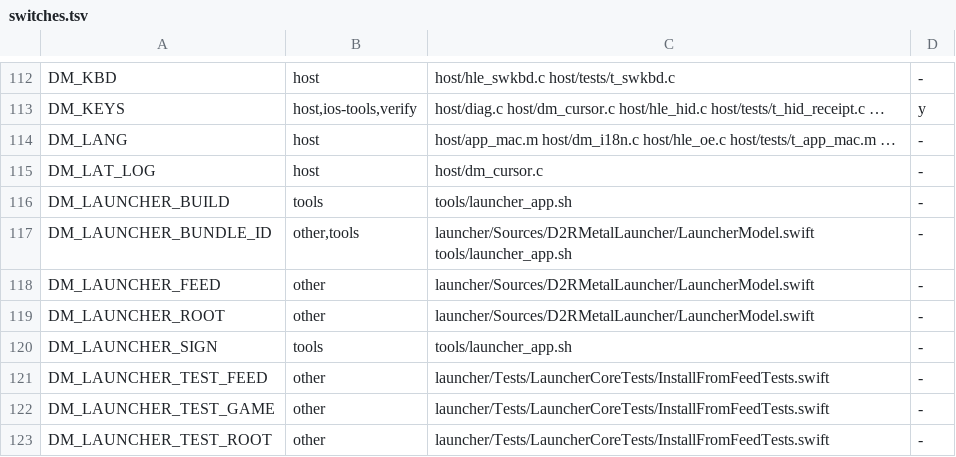
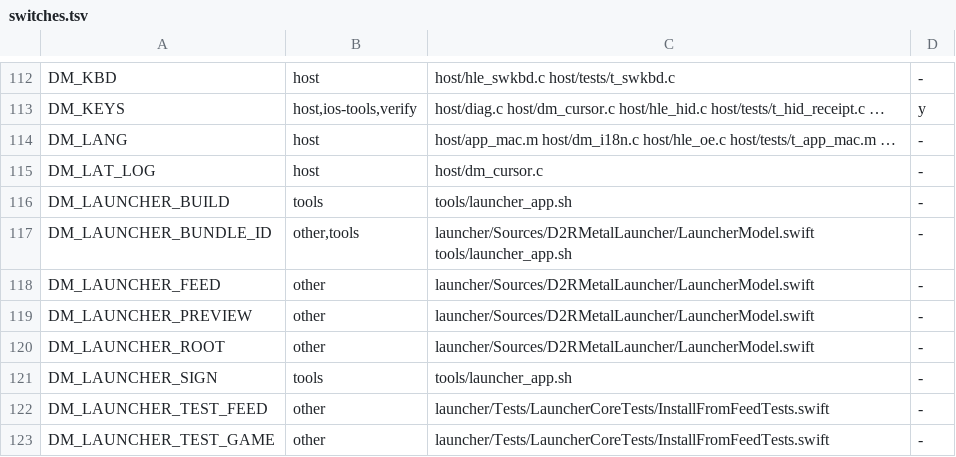
Before and after one commit to PowerBeef/d2r-metal, a TSV file: dm/switches.tsv, drawn as a sheet; only a part is shown, gaps mark what is left out; the shorter side is filled out with more unchanged rows.

```diff
--- a/dm/switches.tsv
+++ b/dm/switches.tsv
@@ -118,2 +118,3 @@ DM_LAUNCHER_BUNDLE_ID	other,tools	launcher/Sources/D2RMetalLauncher/LauncherMode
 DM_LAUNCHER_FEED	other	launcher/Sources/D2RMetalLauncher/LauncherModel.swift	-
+DM_LAUNCHER_PREVIEW	other	launcher/Sources/D2RMetalLauncher/LauncherModel.swift	-
 DM_LAUNCHER_ROOT	other	launcher/Sources/D2RMetalLauncher/LauncherModel.swift	-
```
Also changed, not shown: 4 other files.
